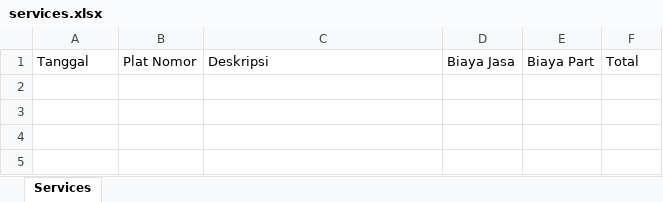
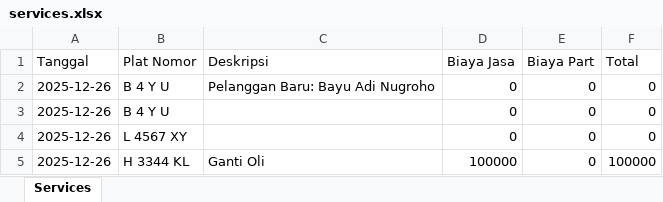
Before and after one commit to VoxXCode/Manajemen-Servis-Kendaraan, an Excel workbook: data/services.xlsx, sheet Services, drawn as a sheet; values as stored, in another font and other column widths than the file's, no borders; the diff names each change by its address in the sheet, - before the commit and + after, or states it on an @@ line.

```diff
--- a/data/services.xlsx (sheet Services)
+++ b/data/services.xlsx (sheet Services)
+row 2: 2025-12-26 | B 4 Y U | Pelanggan Baru: Bayu Adi Nugroho | 0 | 0 | 0
+row 3: 2025-12-26 | B 4 Y U |  | 0 | 0 | 0
+row 4: 2025-12-26 | L 4567 XY |  | 0 | 0 | 0
+row 5: 2025-12-26 | H 3344 KL | Ganti Oli | 100000 | 0 | 100000
```
Also changed, not shown: data/customers.xlsx, 9 other files.
